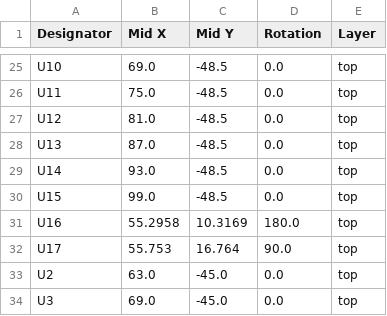
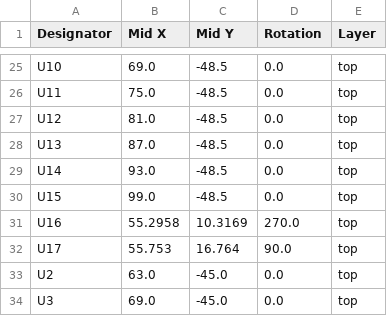
Before and after one commit to zapta/daq, a CSV file: controller/kicad/JLCPCB/version_0_2/positions.csv, drawn as a sheet; only a part is shown, gaps mark what is left out.

```diff
--- a/controller/kicad/JLCPCB/version_0_2/positions.csv
+++ b/controller/kicad/JLCPCB/version_0_2/positions.csv
@@ -30,3 +30,3 @@ U14,93.0,-48.5,0.0,top
 U15,99.0,-48.5,0.0,top
-U16,55.2958,10.3169,180.0,top
+U16,55.2958,10.3169,270.0,top
 U17,55.753,16.764,90.0,top
```
Also changed, not shown: controller/kicad/JLCPCB/version_0_2/bom.csv, 3 other files.
